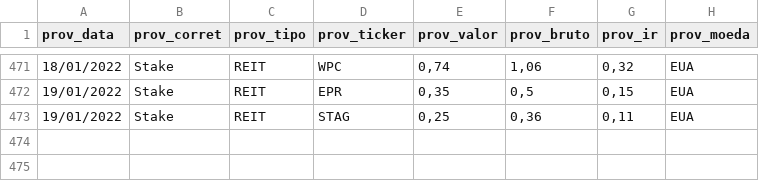
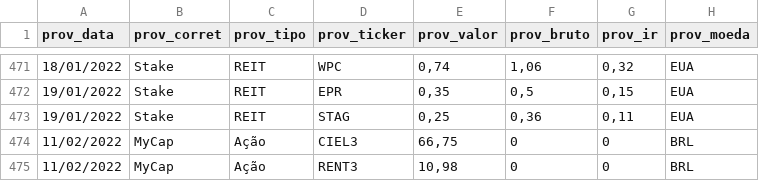
Before and after one commit to renatosts/sql_test, a CSV file: CSV/ProventosAcao.csv, drawn as a sheet; only a part is shown, gaps mark what is left out.

```diff
--- a/CSV/ProventosAcao.csv
+++ b/CSV/ProventosAcao.csv
@@ -473 +473,3 @@ prov_data;prov_corret;prov_tipo;prov_ticker;prov_valor;prov_bruto;prov_ir;prov_m
 19/01/2022;Stake;REIT;STAG;0,25;0,36;0,11;EUA
+11/02/2022;MyCap;Ação;CIEL3;66,75;0;0;BRL
+11/02/2022;MyCap;Ação;RENT3;10,98;0;0;BRL
```
Also changed, not shown: CSV/OperacaoRF.csv.
